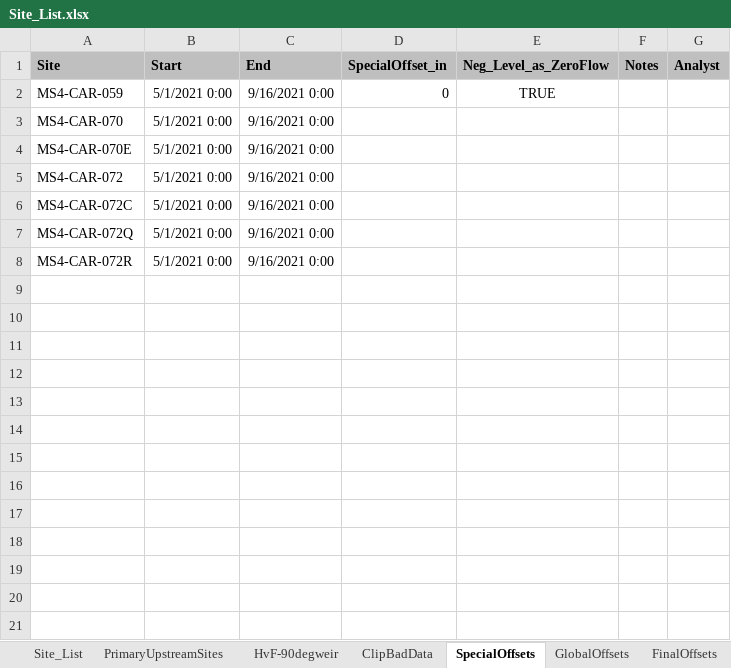
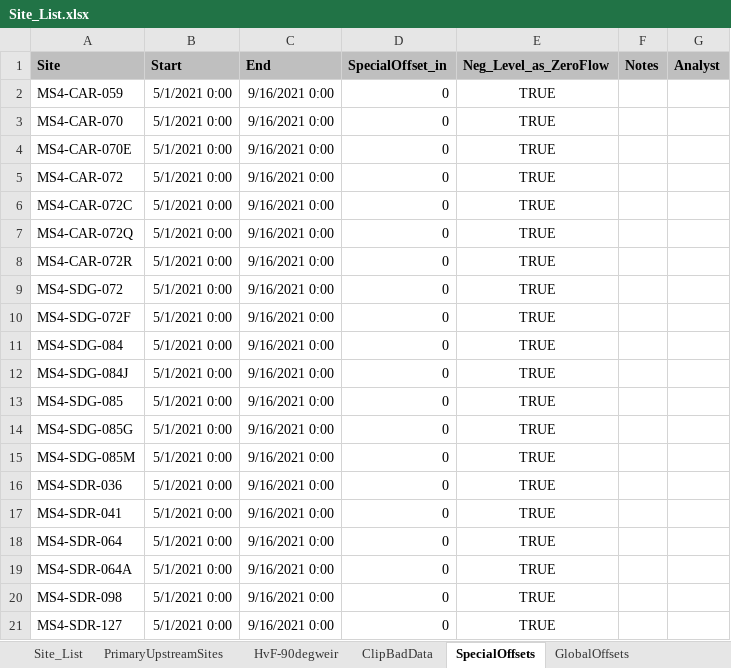
Before and after one commit to 5025-Main/2021_County_LowFlow, an Excel workbook: PowerBI/Site_List.xlsx, sheet SpecialOffsets, drawn as a sheet; only a part is shown; values as stored, in another font and other column widths than the file's, no borders; the diff covers the shown part only; the diff names each change by its address in the sheet, - before the commit and + after, or states it on an @@ line.

```diff
--- a/PowerBI/Site_List.xlsx (sheet SpecialOffsets)
+++ b/PowerBI/Site_List.xlsx (sheet SpecialOffsets)
-sheet tab: FinalOffsets
-D3:D8 (SpecialOffset_in): (empty)
+D3:D8 (SpecialOffset_in): 0
-E3:E8 (Neg_Level_as_ZeroFlow): (empty)
+E3:E8 (Neg_Level_as_ZeroFlow): TRUE
+row 9: MS4-SDG-072 | 5/1/2021 0:00 | 9/16/2021 0:00 | 0 | TRUE
+row 10: MS4-SDG-072F | 5/1/2021 0:00 | 9/16/2021 0:00 | 0 | TRUE
+row 11: MS4-SDG-084 | 5/1/2021 0:00 | 9/16/2021 0:00 | 0 | TRUE
+row 12: MS4-SDG-084J | 5/1/2021 0:00 | 9/16/2021 0:00 | 0 | TRUE
+row 13: MS4-SDG-085 | 5/1/2021 0:00 | 9/16/2021 0:00 | 0 | TRUE
+row 14: MS4-SDG-085G | 5/1/2021 0:00 | 9/16/2021 0:00 | 0 | TRUE
+row 15: MS4-SDG-085M | 5/1/2021 0:00 | 9/16/2021 0:00 | 0 | TRUE
+row 16: MS4-SDR-036 | 5/1/2021 0:00 | 9/16/2021 0:00 | 0 | TRUE
+row 17: MS4-SDR-041 | 5/1/2021 0:00 | 9/16/2021 0:00 | 0 | TRUE
+row 18: MS4-SDR-064 | 5/1/2021 0:00 | 9/16/2021 0:00 | 0 | TRUE
+row 19: MS4-SDR-064A | 5/1/2021 0:00 | 9/16/2021 0:00 | 0 | TRUE
+row 20: MS4-SDR-098 | 5/1/2021 0:00 | 9/16/2021 0:00 | 0 | TRUE
+row 21: MS4-SDR-127 | 5/1/2021 0:00 | 9/16/2021 0:00 | 0 | TRUE
```
Also changed, not shown: 12 added rows elsewhere in this sheet, sheet ClipBadData, sheet GlobalOffsets, sheet Site_List, other sheet tabs, 44 other files.
